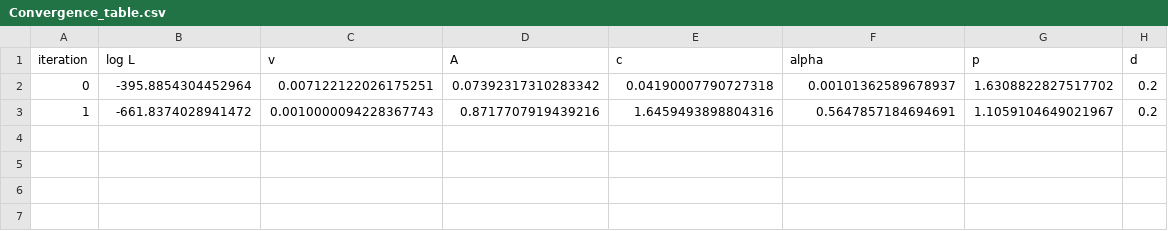
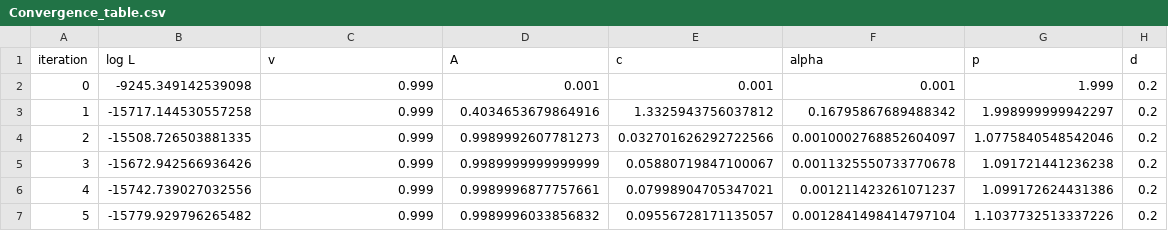
Before and after one commit to gregoria-i/Integracion-automatica, a CSV file: ZhuangOgata-2002/Convergence_table.csv, drawn as a sheet.

```diff
--- a/ZhuangOgata-2002/Convergence_table.csv
+++ b/ZhuangOgata-2002/Convergence_table.csv
@@ -1,3 +1,7 @@
 iteration,log L,v,A,c,alpha,p,d
-0,-395.8854304452964,0.007122122026175251,0.07392317310283342,0.04190007790727318,0.00101362589678937,1.6308822827517702,0.2
-1,-661.8374028941472,0.0010000094228367743,0.8717707919439216,1.6459493898804316,0.5647857184694691,1.1059104649021967,0.2
+0,-9245.349142539098,0.999,0.001,0.001,0.001,1.999,0.2
+1,-15717.144530557258,0.999,0.4034653679864916,1.3325943756037812,0.16795867689488342,1.998999999942297,0.2
+2,-15508.726503881335,0.999,0.9989992607781273,0.032701626292722566,0.0010002768852604097,1.0775840548542046,0.2
+3,-15672.942566936426,0.999,0.9989999999999999,0.05880719847100067,0.0011325550733770678,1.091721441236238,0.2
+4,-15742.739027032556,0.999,0.9989996877757661,0.07998904705347021,0.001211423261071237,1.099172624431386,0.2
+5,-15779.929796265482,0.999,0.9989996033856832,0.09556728171135057,0.0012841498414797104,1.1037732513337226,0.2
```
Also changed, not shown: 11 other files.
